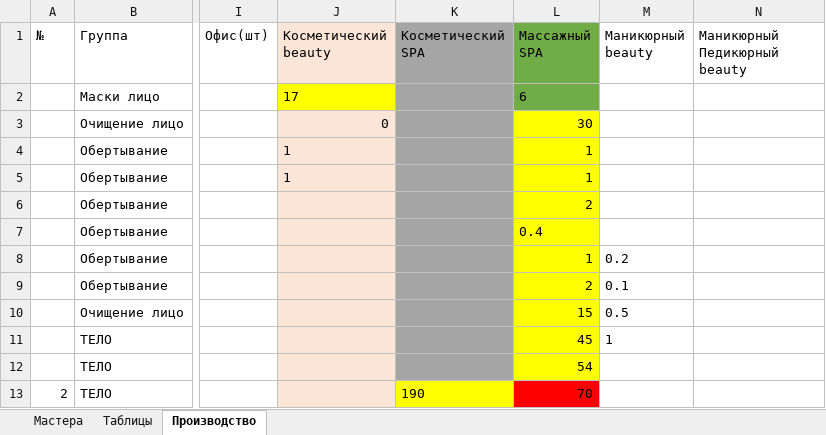
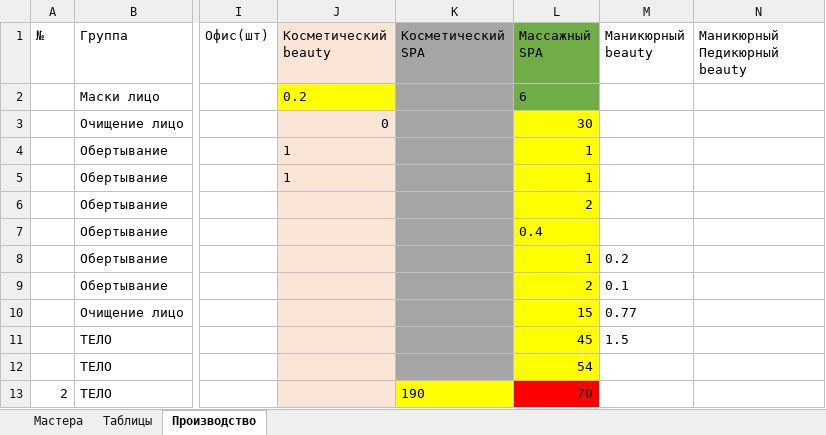
Before and after one commit to kelinsobw/django_excel, an Excel workbook: etual.xlsx, sheet Производство, drawn as a sheet; only a part is shown, gaps mark what is left out; values as stored, in another font and other column widths than the file's, no borders; the diff names each change by its address in the sheet, - before the commit and + after, or states it on an @@ line.

```diff
--- a/etual.xlsx (sheet Производство)
+++ b/etual.xlsx (sheet Производство)
-J2 (Косметический beauty): 17
+J2 (Косметический beauty): 0.2
-M10 (Маникюрный beauty): 0.5
+M10 (Маникюрный beauty): 0.77
-M11 (Маникюрный beauty): 1
+M11 (Маникюрный beauty): 1.5
```
Also changed, not shown: 9 other files.
